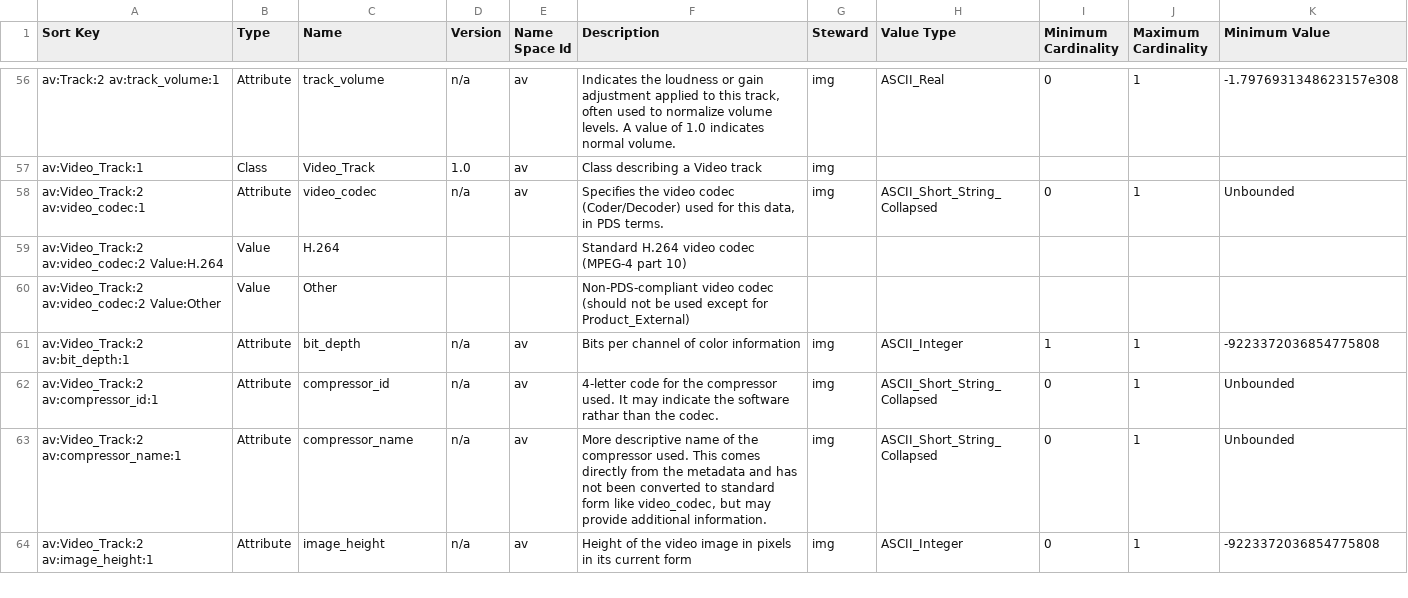
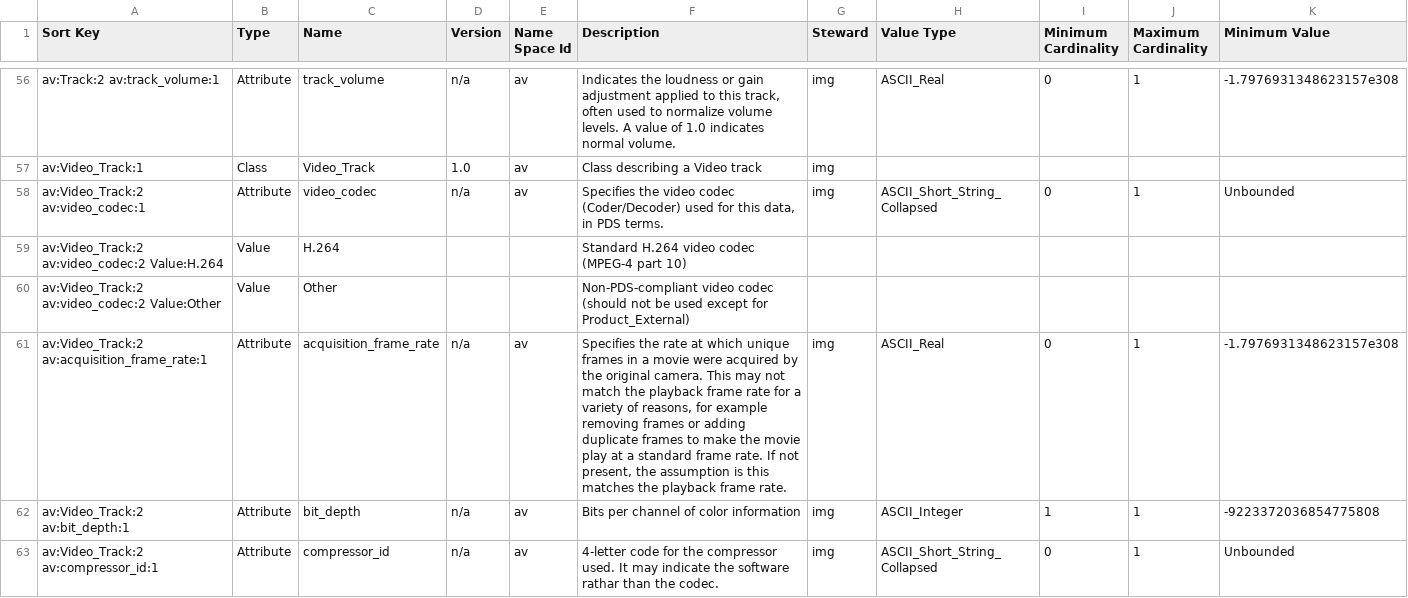
Before and after one commit to pds-data-dictionaries/ldd-av, a CSV file: build/development/56de0f626d59db1b251c06f3a9f15c362ac671ae/1.26.0.0/PDS4_AV_1Q00_1000.csv (was build/development/353cff8c31065136934a349710c69b5916016acd/1.26.0.0/PDS4_AV_1Q00_1000.csv), drawn as a sheet; only a part is shown, gaps mark what is left out; the shorter side is filled out with more unchanged rows; rows hold the shown columns only; the diff names each change by its address in the sheet, - before the commit and + after, or states it on an @@ line.

```diff
--- a/build/development/353cff8c31065136934a349710c69b5916016acd/1.26.0.0/PDS4_AV_1Q00_1000.csv
+++ b/build/development/56de0f626d59db1b251c06f3a9f15c362ac671ae/1.26.0.0/PDS4_AV_1Q00_1000.csv
+row 61: av:Video_Track:2 av:acquisition_frame_rate:1 | Attribute | acquisition_frame_rate | n/a | av | Specifies the rate at which unique frames in a movie were acquired by the original camera. This may not match the playback frame rate for a variety of reasons, for example removing frames or adding duplicate frames to make the movie play at a standard frame rate. If not present, the assumption is this matches the playback frame rate. | img | ASCII_Real | 0 | 1 | -1.7976931348623157e308
```
Also changed, not shown: 11 other files.
